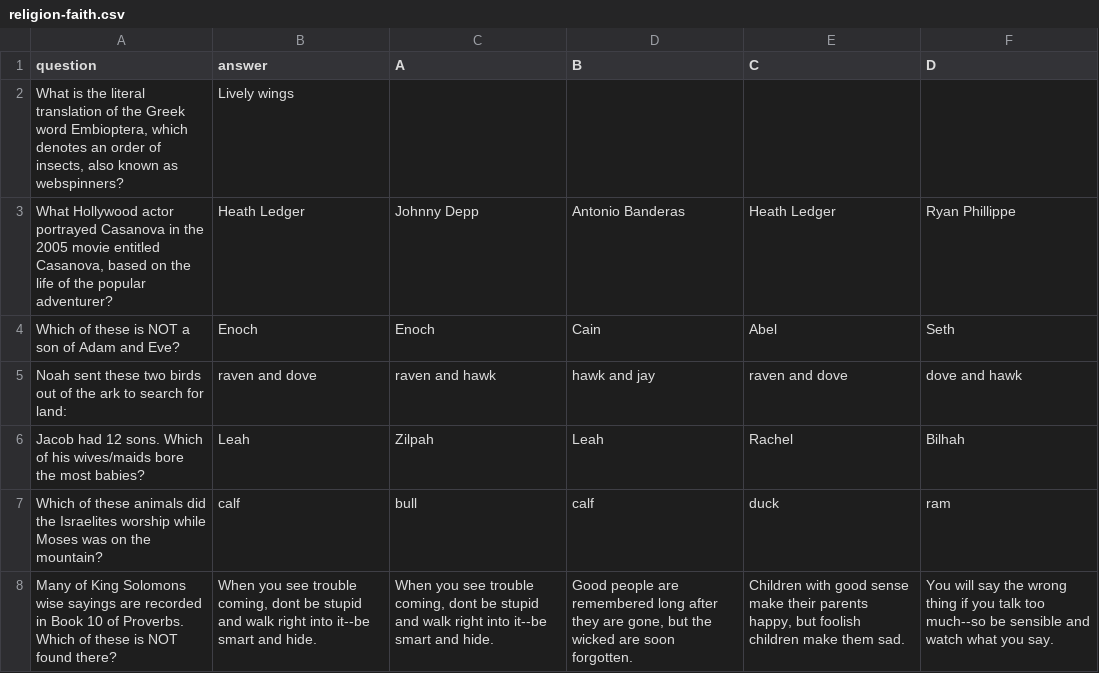
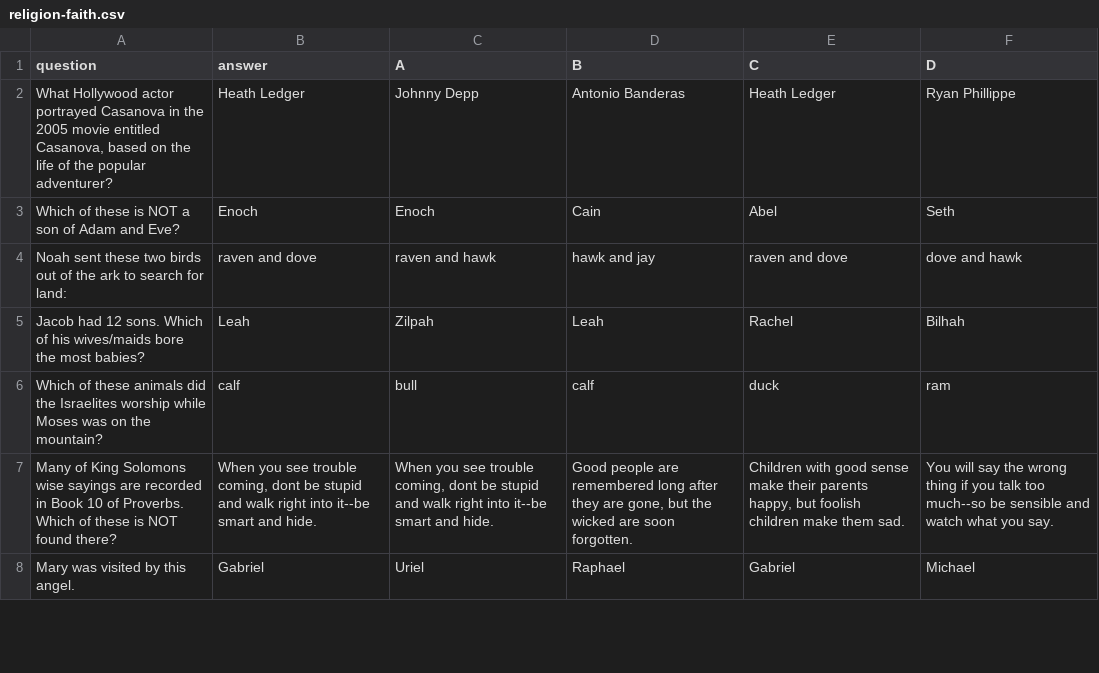
Before and after one commit to webxstudios/extracted_data_quiz_app, a CSV file: csv_files/religion-faith.csv, drawn as a sheet; only a part is shown; the shorter side is filled out with more unchanged rows.

```diff
--- a/csv_files/religion-faith.csv
+++ b/csv_files/religion-faith.csv
@@ -1,3 +1,2 @@
 question,answer,A,B,C,D
-"What is the literal translation of the Greek word Embioptera, which denotes an order of insects, also known as webspinners?",Lively wings,,,,
 "What Hollywood actor portrayed Casanova in the 2005 movie entitled Casanova, based on the life of the popular adventurer?",Heath Ledger,Johnny Depp,Antonio Banderas,Heath Ledger,Ryan Phillippe
```
Also changed, not shown: csv_files/history.csv, csv_files/music.csv, 45 other files.
